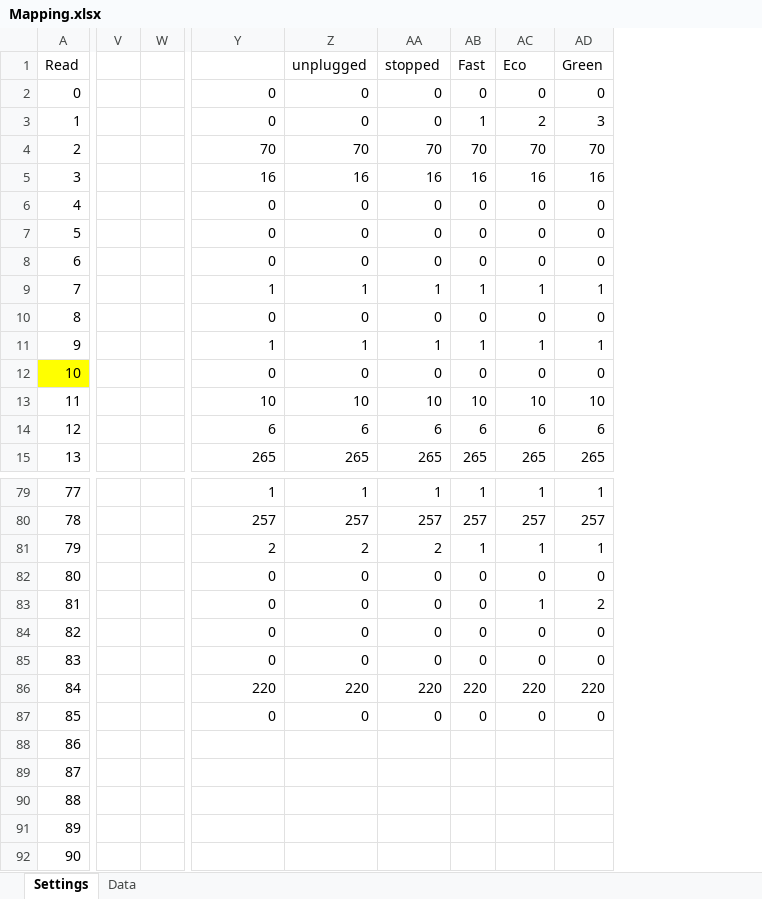
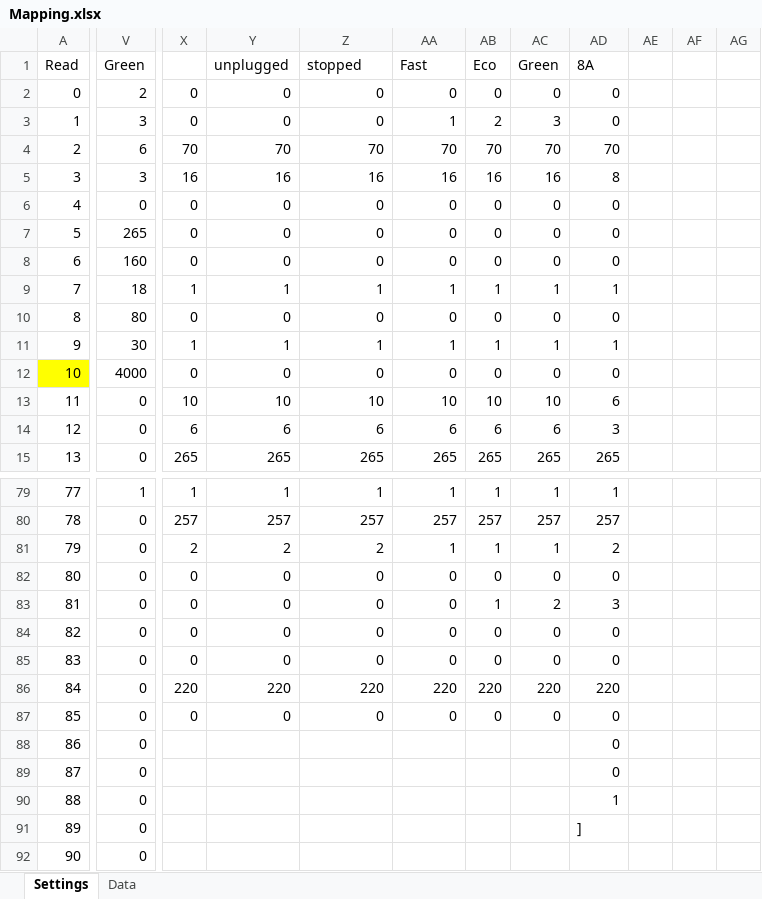
Before and after one commit to PatrikTrestik/homeassistant-solax-http, an Excel workbook: doc/Mapping.xlsx, sheet Settings, drawn as a sheet; only a part is shown, gaps mark what is left out; values as stored, in another font and other column widths than the file's, no borders; removed rows and columns are numbered as before the commit, all else as after; the diff covers the shown part only; the diff names each change by its address in the sheet, - before the commit and + after, or states it on an @@ line.

```diff
--- a/doc/Mapping.xlsx (sheet Settings)
+++ b/doc/Mapping.xlsx (sheet Settings)
-column V, empty
-column W, empty
+column V, rows 1-15: Green | 2 | 3 | 6 | 3 | 0 | 265 | 160 | 18 | 80 | 30 | 4000 | 0 | 0 | 0; rows 79-92: 1 | 0 | 0 | 0 | 0 | 0 | 0 | 0 | 0 | 0 | 0 | 0 | 0 | 0
+column X, rows 2-15: 0 | 0 | 70 | 16 | 0 | 0 | 0 | 1 | 0 | 1 | 0 | 10 | 6 | 265; rows 79-87: 1 | 257 | 2 | 0 | 0 | 0 | 0 | 220 | 0
+column AE, empty
+column AF, empty
+column AG, empty
-Y1: (empty)
+Y1: unplugged
-Z1: unplugged
+Z1: stopped
-AA1: stopped
+AA1: Fast
-AB1: Fast
+AB1: Eco
-AC1: Eco
+AC1: Green
-AD1: Green
+AD1: 8A
-AA3: 0
+AA3: 1
-AB3: 1
+AB3: 2
-AC3: 2
+AC3: 3
-AD3: 3
+AD3: 0
-AD5: 16
+AD5: 8
-AD13: 10
+AD13: 6
-AD14: 6
+AD14: 3
-AA81: 2
+AA81: 1
-AD81: 1
+AD81: 2
-AB83: 0
+AB83: 1
-AC83: 1
+AC83: 2
-AD83: 2
+AD83: 3
-AD88:AD89: (empty)
+AD88:AD89: 0
-AD90: (empty)
+AD90: 1
-AD91: (empty)
+AD91: ]
```
Also changed, not shown: 2 added columns and 1 edited cell elsewhere in this sheet, sheet Data, 2 other files.
